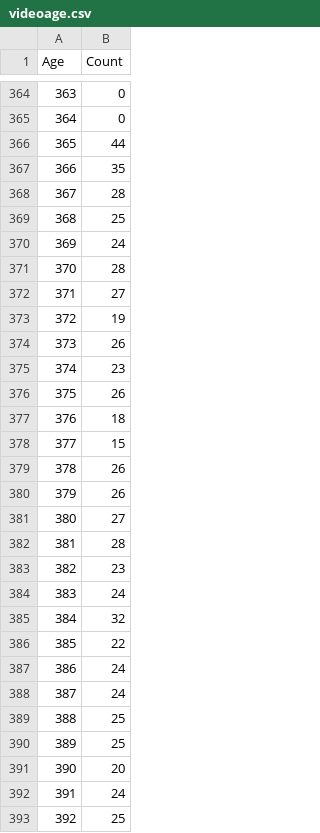
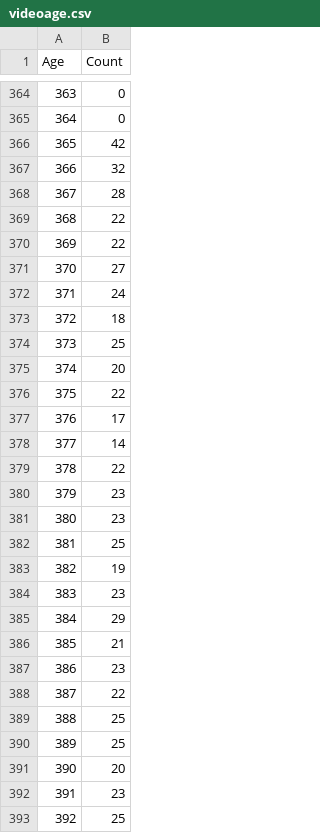
Before and after one commit to jy-km/youtube-statistics, a CSV file: CSV/videoage.csv, drawn as a sheet; only a part is shown, gaps mark what is left out; the diff covers the shown part only.

```diff
--- a/CSV/videoage.csv
+++ b/CSV/videoage.csv
@@ -365,25 +365,25 @@ Age,Count
 364,0
-365,44
-366,35
+365,42
+366,32
 367,28
-368,25
-369,24
-370,28
-371,27
-372,19
-373,26
-374,23
-375,26
-376,18
-377,15
-378,26
-379,26
-380,27
-381,28
-382,23
-383,24
-384,32
-385,22
-386,24
-387,24
+368,22
+369,22
+370,27
+371,24
+372,18
+373,25
+374,20
+375,22
+376,17
+377,14
+378,22
+379,23
+380,23
+381,25
+382,19
+383,23
+384,29
+385,21
+386,23
+387,22
 388,25
@@ -391,3 +391,3 @@ Age,Count
 390,20
-391,24
+391,23
 392,25
```
Also changed, not shown: 122 edited cells elsewhere in this file, 11 other files.
